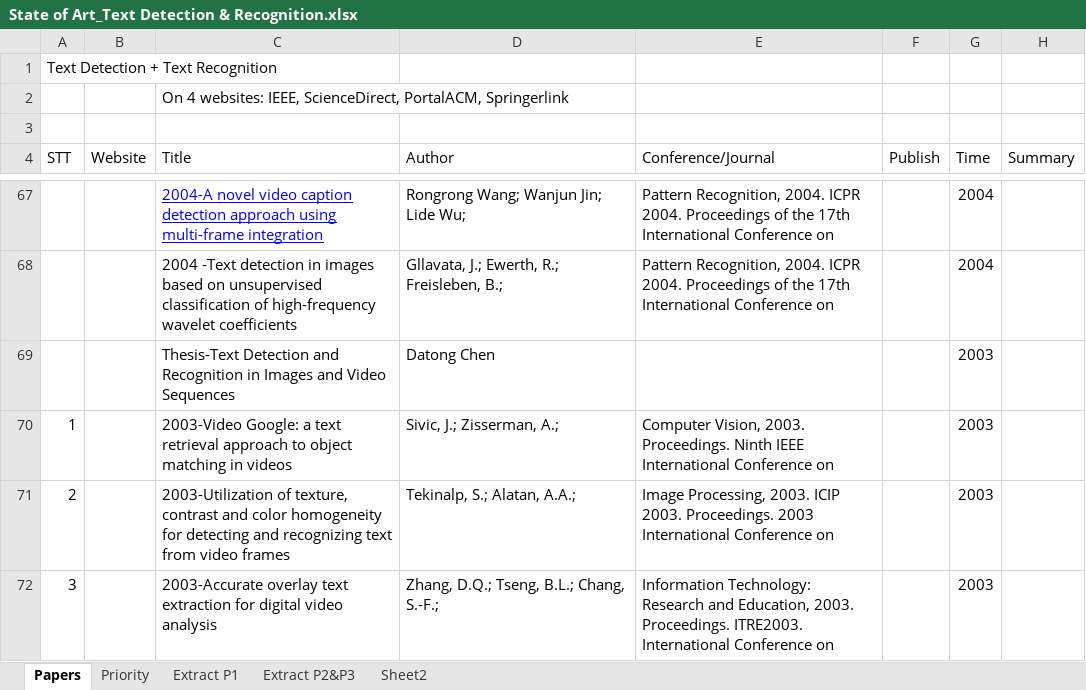
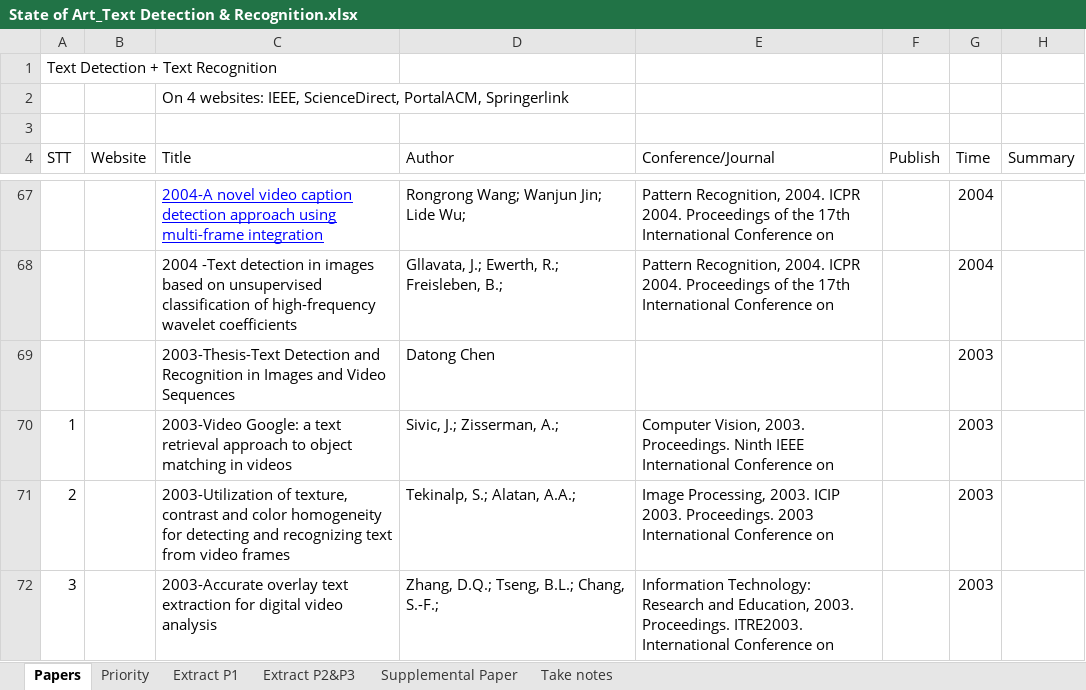
Before and after one commit to Ahmed74/ex-ocr-video, an Excel workbook: State of Art_Text Detection & Recognition.xlsx, sheet Papers, drawn as a sheet; only a part is shown, gaps mark what is left out; values as stored, in another font and other column widths than the file's, no borders; the diff names each change by its address in the sheet, - before the commit and + after, or states it on an @@ line.

```diff
--- a/State of Art_Text Detection & Recognition.xlsx (sheet Papers)
+++ b/State of Art_Text Detection & Recognition.xlsx (sheet Papers)
-sheet tab: Sheet2
+sheet tab: Supplemental Paper
+sheet tab: Take notes
-C69 (Title): Thesis-Text Detection and…
+C69 (Title): 2003-Thesis-Text Detection and…
```
Also changed, not shown: sheet Supplemental Paper, sheet Extract P2&P3, sheet Extract P1, 2 other files.
